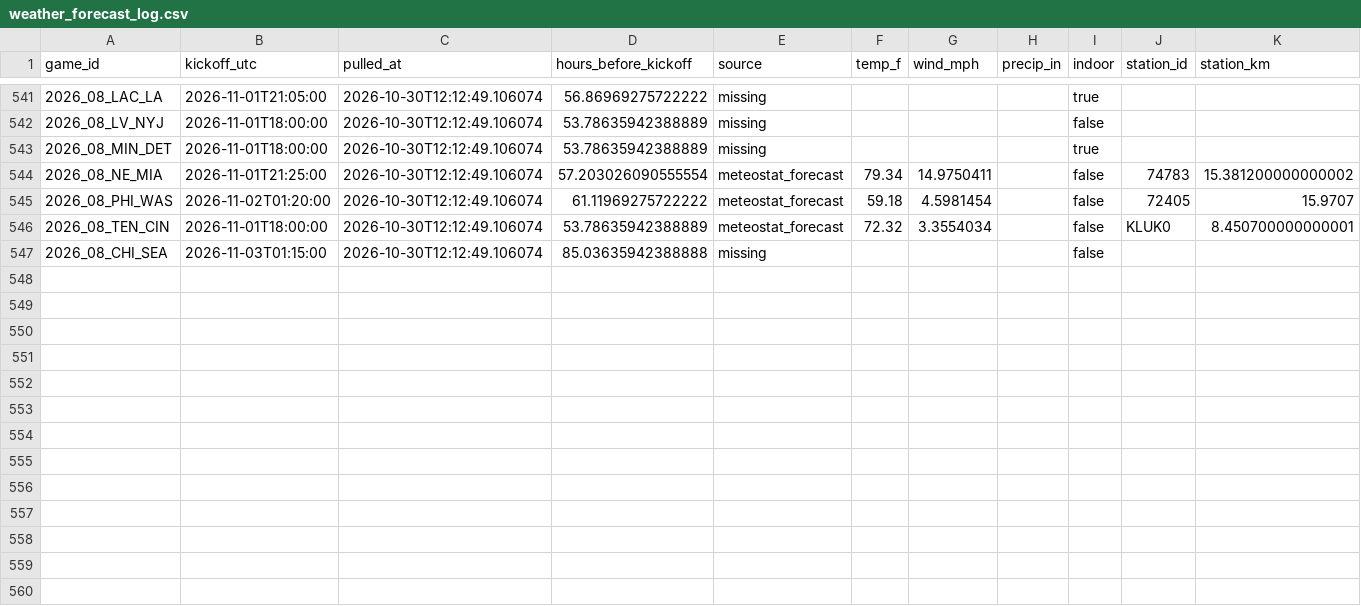
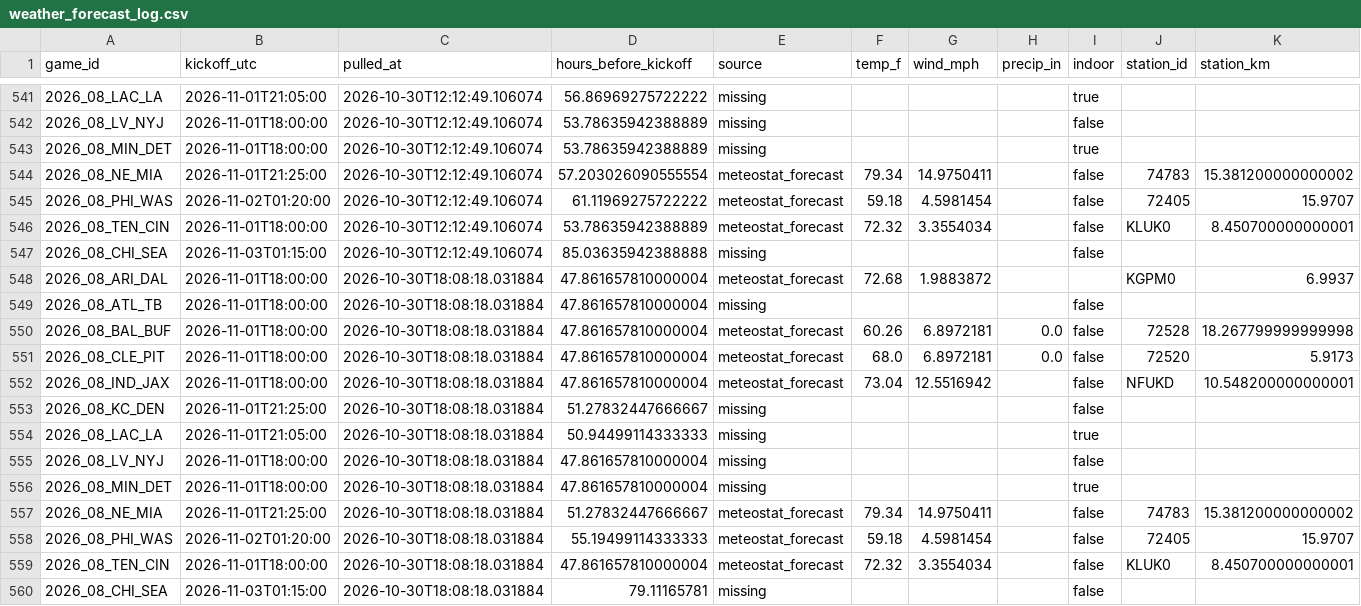
Before and after one commit to Lgulle1/Script-the-slate, a CSV file: records/weather_forecast_log.csv, drawn as a sheet; only a part is shown, gaps mark what is left out; the diff names each change by its address in the sheet, - before the commit and + after, or states it on an @@ line.

```diff
--- a/records/weather_forecast_log.csv
+++ b/records/weather_forecast_log.csv
+row 548: 2026_08_ARI_DAL | 2026-11-01T18:00:00 | 2026-10-30T18:08:18.031884 | 47.861657810000004 | meteostat_forecast | 72.68 | 1.9883872 |  |  | KGPM0 | 6.9937
+row 549: 2026_08_ATL_TB | 2026-11-01T18:00:00 | 2026-10-30T18:08:18.031884 | 47.861657810000004 | missing |  |  |  | false
+row 550: 2026_08_BAL_BUF | 2026-11-01T18:00:00 | 2026-10-30T18:08:18.031884 | 47.861657810000004 | meteostat_forecast | 60.26 | 6.8972181 | 0.0 | false | 72528 | 18.267799999999998
+row 551: 2026_08_CLE_PIT | 2026-11-01T18:00:00 | 2026-10-30T18:08:18.031884 | 47.861657810000004 | meteostat_forecast | 68.0 | 6.8972181 | 0.0 | false | 72520 | 5.9173
+row 552: 2026_08_IND_JAX | 2026-11-01T18:00:00 | 2026-10-30T18:08:18.031884 | 47.861657810000004 | meteostat_forecast | 73.04 | 12.5516942 |  | false | NFUKD | 10.548200000000001
+row 553: 2026_08_KC_DEN | 2026-11-01T21:25:00 | 2026-10-30T18:08:18.031884 | 51.27832447666667 | missing |  |  |  | false
+row 554: 2026_08_LAC_LA | 2026-11-01T21:05:00 | 2026-10-30T18:08:18.031884 | 50.94499114333333 | missing |  |  |  | true
+row 555: 2026_08_LV_NYJ | 2026-11-01T18:00:00 | 2026-10-30T18:08:18.031884 | 47.861657810000004 | missing |  |  |  | false
+row 556: 2026_08_MIN_DET | 2026-11-01T18:00:00 | 2026-10-30T18:08:18.031884 | 47.861657810000004 | missing |  |  |  | true
+row 557: 2026_08_NE_MIA | 2026-11-01T21:25:00 | 2026-10-30T18:08:18.031884 | 51.27832447666667 | meteostat_forecast | 79.34 | 14.9750411 |  | false | 74783 | 15.381200000000002
+row 558: 2026_08_PHI_WAS | 2026-11-02T01:20:00 | 2026-10-30T18:08:18.031884 | 55.19499114333333 | meteostat_forecast | 59.18 | 4.5981454 |  | false | 72405 | 15.9707
+row 559: 2026_08_TEN_CIN | 2026-11-01T18:00:00 | 2026-10-30T18:08:18.031884 | 47.861657810000004 | meteostat_forecast | 72.32 | 3.3554034 |  | false | KLUK0 | 8.450700000000001
+row 560: 2026_08_CHI_SEA | 2026-11-03T01:15:00 | 2026-10-30T18:08:18.031884 | 79.11165781 | missing |  |  |  | false
```
